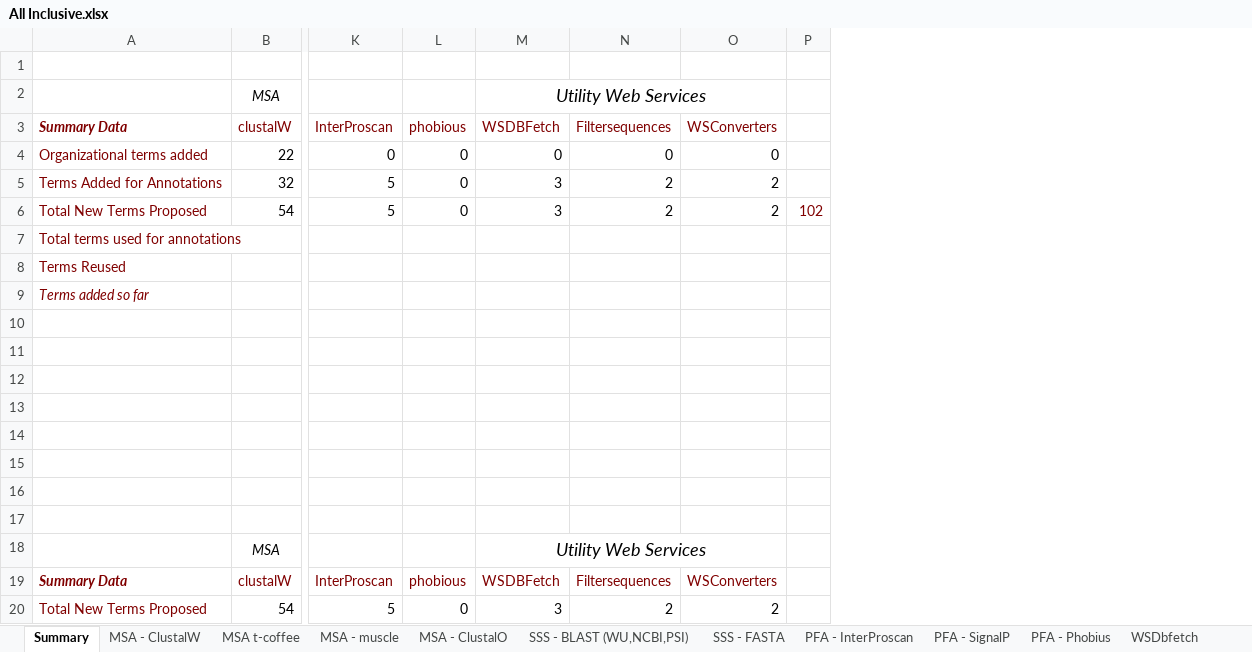
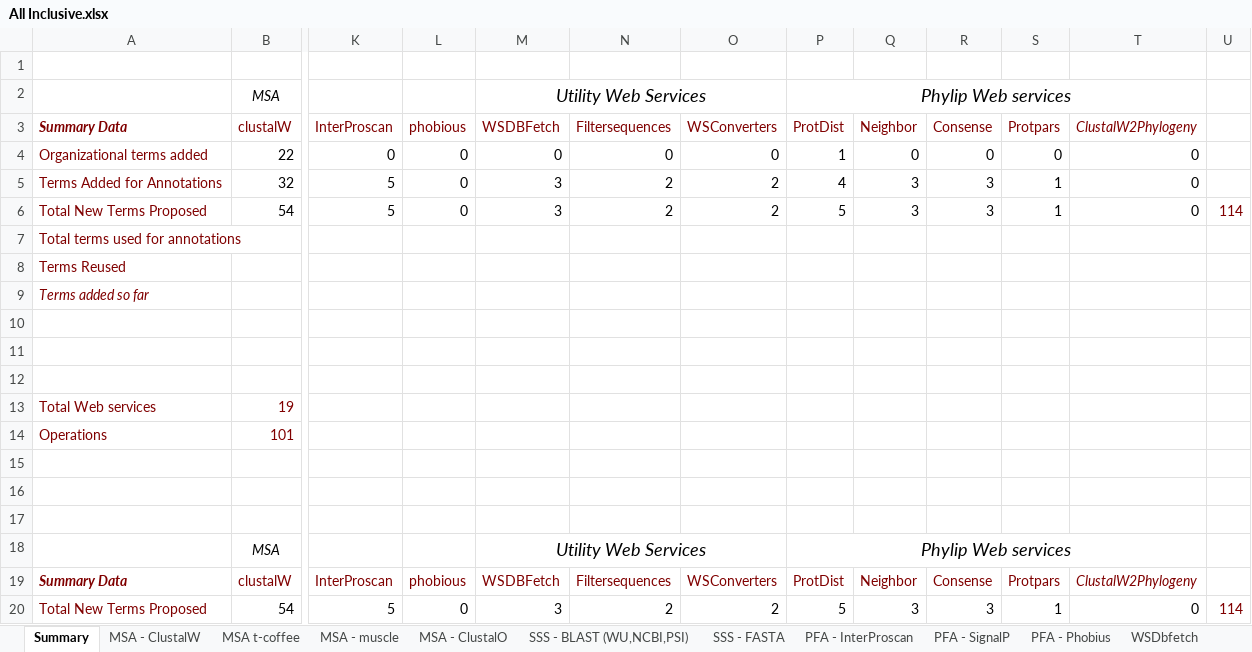
Before and after one commit to obi-webservice/OBIws, an Excel workbook: doc/All Inclusive.xlsx, sheet Summary, drawn as a sheet; only a part is shown, gaps mark what is left out; values as stored, in another font and other column widths than the file's, no borders; charts and pictures not drawn; removed rows and columns are numbered as before the commit, all else as after; rows hold the shown columns only; the diff names each change by its address in the sheet, - before the commit and + after, or states it on an @@ line.

Commit message:
Curateion of terms Complete, except for phylip terms: Ontology reasone..cd Desktop/obi-webservice/

```diff
--- a/doc/All Inclusive.xlsx (sheet Summary)
+++ b/doc/All Inclusive.xlsx (sheet Summary)
-column P, row 6: 102
+column P (ProtDist), row 2: Phylip Web services; rows 4-20: 1 | 4 | 5 |  |  |  |  |  |  |  |  |  |  |  | Phylip Web services | ProtDist | 5
+column Q (Neighbor), rows 4-20: 0 | 3 | 3 |  |  |  |  |  |  |  |  |  |  |  |  | Neighbor | 3
+column R (Consense), rows 4-20: 0 | 3 | 3 |  |  |  |  |  |  |  |  |  |  |  |  | Consense | 3
+column S (Protpars), rows 4-20: 0 | 1 | 1 |  |  |  |  |  |  |  |  |  |  |  |  | Protpars | 1
+column T (ClustalW2Phylogeny), rows 4-20: 0 | 0 | 0 |  |  |  |  |  |  |  |  |  |  |  |  | ClustalW2Phylogeny | 0
+column U, rows 6-20: 114 |  |  |  |  |  |  |  |  |  |  |  |  |  | 114
-row 13: (empty)
+row 13: Total Web services | 19
-row 14: (empty)
+row 14: Operations | 101
```
Also changed, not shown: sheet ph - Neighbor, sheet PFA - SignalP, other sheet tabs, charts or pictures, 1 other file.
